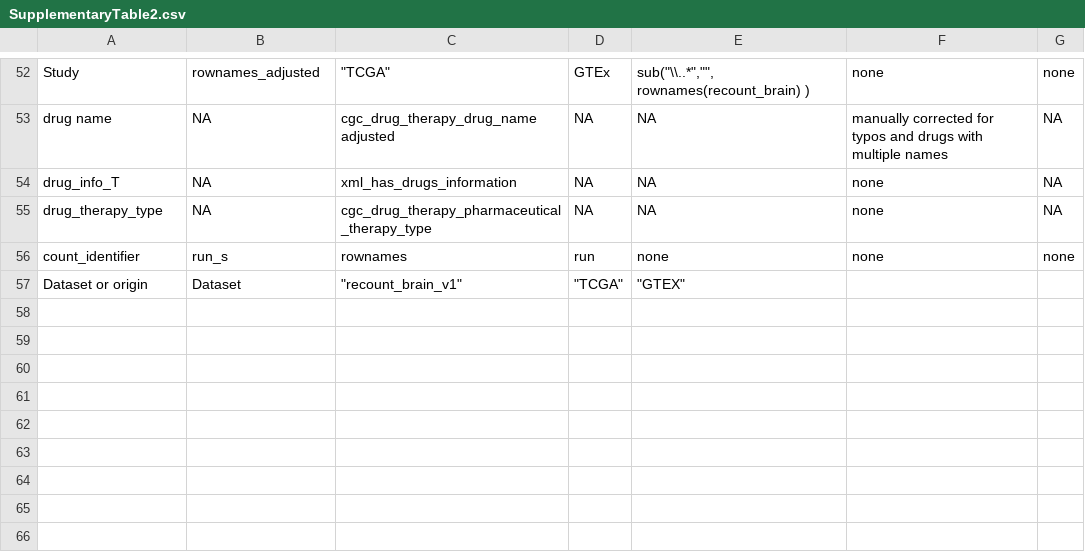
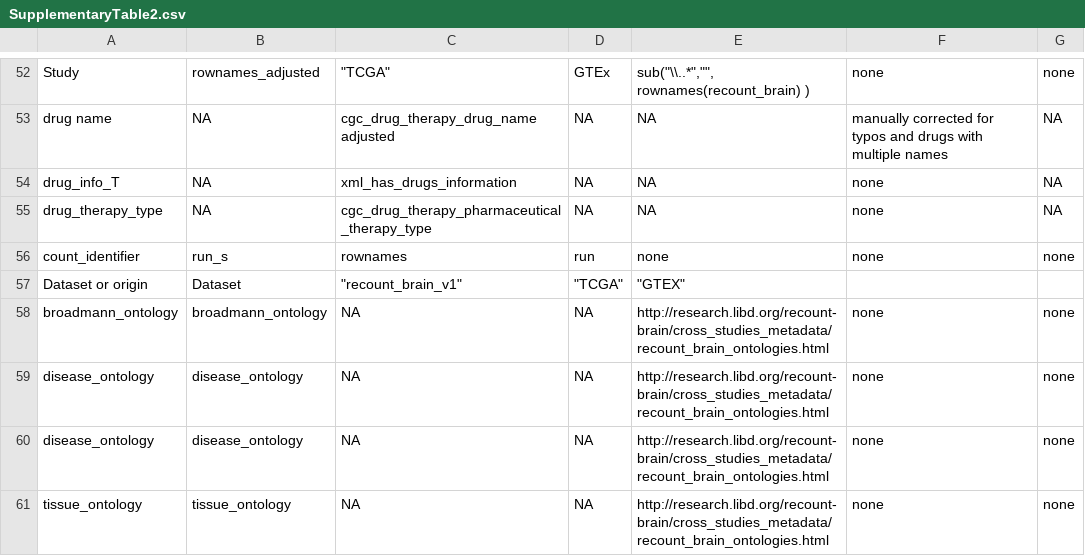
Before and after one commit to LieberInstitute/recount-brain, a CSV file: SupplementaryTable2.csv, drawn as a sheet; only a part is shown, gaps mark what is left out; the diff names each change by its address in the sheet, - before the commit and + after, or states it on an @@ line.

Commit message:
Update information with @seandavi's ontology mapping

```diff
--- a/SupplementaryTable2.csv
+++ b/SupplementaryTable2.csv
+row 58: broadmann_ontology | broadmann_ontology | NA | NA | http://research.libd.org/recount-brain/cross_studies_metadata/recount_brain_ontologies.html | none | none
+row 59: disease_ontology | disease_ontology | NA | NA | http://research.libd.org/recount-brain/cross_studies_metadata/recount_brain_ontologies.html | none | none
+row 60: disease_ontology | disease_ontology | NA | NA | http://research.libd.org/recount-brain/cross_studies_metadata/recount_brain_ontologies.html | none | none
+row 61: tissue_ontology | tissue_ontology | NA | NA | http://research.libd.org/recount-brain/cross_studies_metadata/recount_brain_ontologies.html | none | none
```
Also changed, not shown: SupplementaryTable1.csv, 13 other files.
